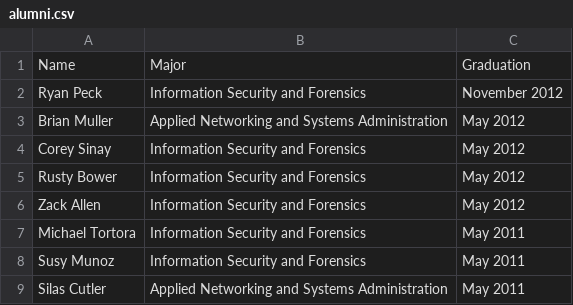
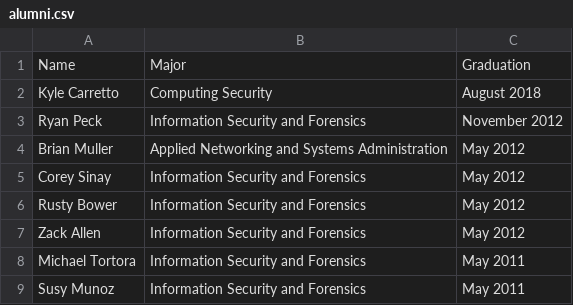
Before and after one commit to ritsec/ritsec.github.io, a CSV file: _data/alumni.csv, drawn as a sheet; only a part is shown; the shorter side is filled out with more unchanged rows.

```diff
--- a/_data/alumni.csv
+++ b/_data/alumni.csv
@@ -1,2 +1,3 @@
 Name,Major,Graduation
+Kyle Carretto,Computing Security,August 2018
 Ryan Peck,Information Security and Forensics,November 2012
```
Also changed, not shown: 1 other file.
